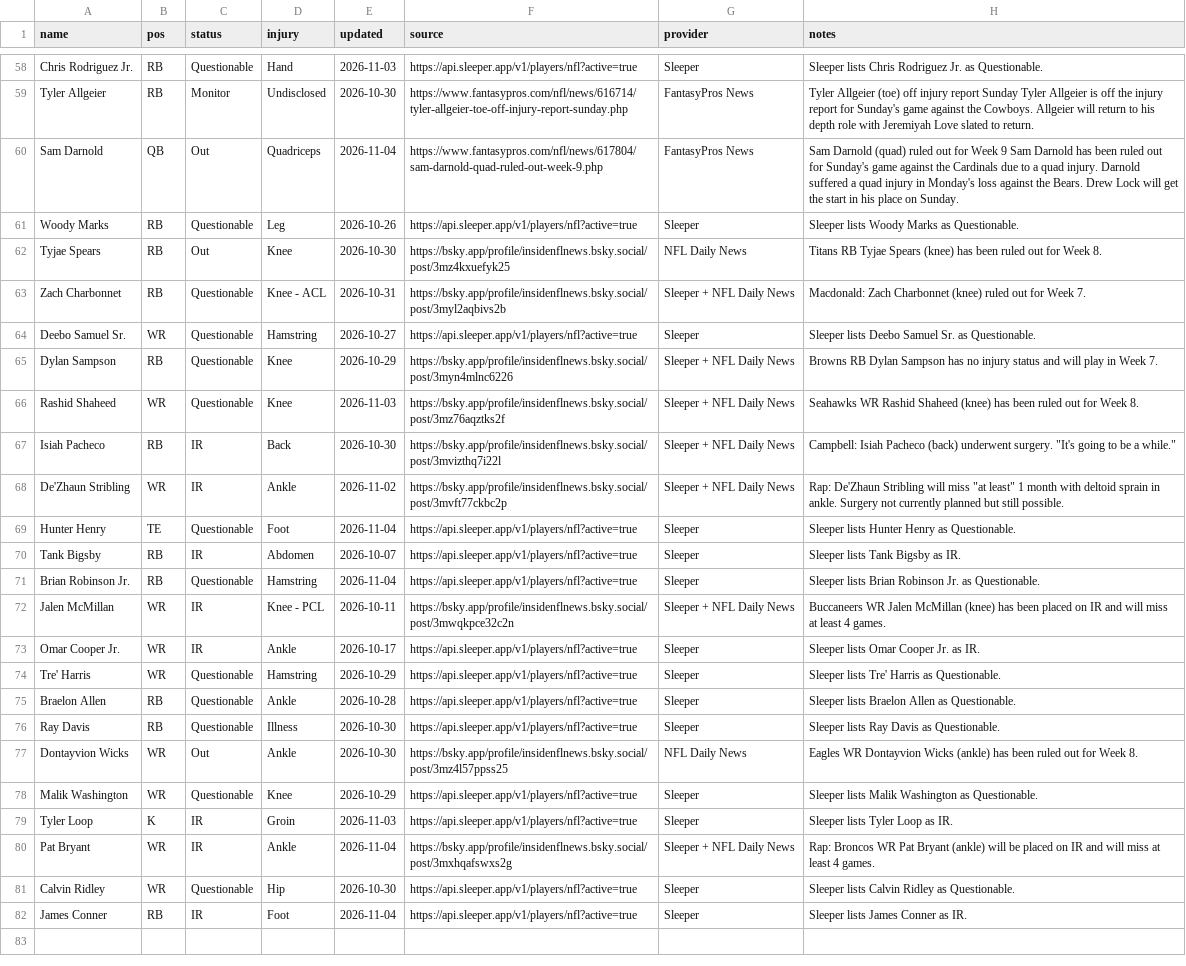
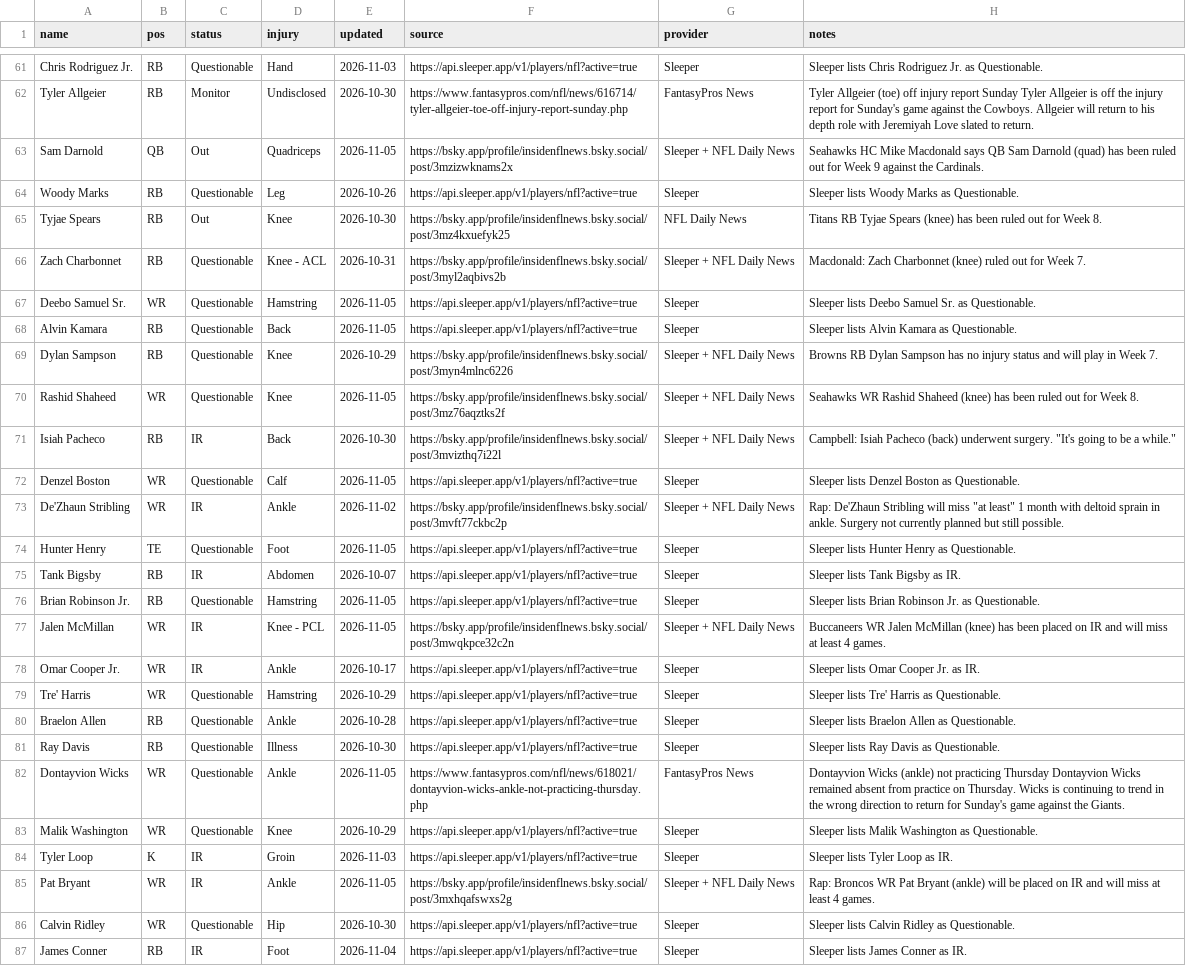
Before and after one commit to fowlergmu/private-draft-tools-x7k2, a CSV file: Data/Current Injuries.csv, drawn as a sheet; only a part is shown, gaps mark what is left out; addresses are those after the commit; the diff covers the shown part only; the diff names each change by its address in the sheet, - before the commit and + after, or states it on an @@ line.

```diff
--- a/Data/Current Injuries.csv
+++ b/Data/Current Injuries.csv
-E63 (updated): 2026-11-04
+E63 (updated): 2026-11-05
-F63 (source): https://www.fantasypros.com/nfl/news/617804/sam-darnold-quad-ruled-out-week-9.php
+F63 (source): https://bsky.app/profile/insidenflnews.bsky.social/post/3mzizwknams2x
-G63 (provider): FantasyPros News
+G63 (provider): Sleeper + NFL Daily News
-H63 (notes): Sam Darnold (quad) ruled out for Week 9 Sam Darnold has been ruled out for Sunday's game against the Cardinals due to a quad injury. Darnold suffered a quad injury in Monday's loss against the Bears. Drew Lock will get the start in his place on Sunday.
+H63 (notes): Seahawks HC Mike Macdonald says QB Sam Darnold (quad) has been ruled out for Week 9 against the Cardinals.
-E67 (updated): 2026-10-27
+E67 (updated): 2026-11-05
+row 68: Alvin Kamara | RB | Questionable | Back | 2026-11-05 | https://api.sleeper.app/v1/players/nfl?active=true | Sleeper | Sleeper lists Alvin Kamara as Questionable.
-E70 (updated): 2026-11-03
+E70 (updated): 2026-11-05
+row 72: Denzel Boston | WR | Questionable | Calf | 2026-11-05 | https://api.sleeper.app/v1/players/nfl?active=true | Sleeper | Sleeper lists Denzel Boston as Questionable.
-E74 (updated): 2026-11-04
+E74 (updated): 2026-11-05
-E76 (updated): 2026-11-04
+E76 (updated): 2026-11-05
-E77 (updated): 2026-10-11
+E77 (updated): 2026-11-05
-C82 (status): Out
+C82 (status): Questionable
-E82 (updated): 2026-10-30
+E82 (updated): 2026-11-05
-F82 (source): https://bsky.app/profile/insidenflnews.bsky.social/post/3mz4l57ppss25
+F82 (source): https://www.fantasypros.com/nfl/news/618021/dontayvion-wicks-ankle-not-practicing-thursday.php
-G82 (provider): NFL Daily News
+G82 (provider): FantasyPros News
-H82 (notes): Eagles WR Dontayvion Wicks (ankle) has been ruled out for Week 8.
+H82 (notes): Dontayvion Wicks (ankle) not practicing Thursday Dontayvion Wicks remained absent from practice on Thursday. Wicks is continuing to trend in the wrong direction to return for Sunday's game against the Giants.
-E85 (updated): 2026-11-04
+E85 (updated): 2026-11-05
```
Also changed, not shown: 3 added rows and 62 edited cells elsewhere in this file.
